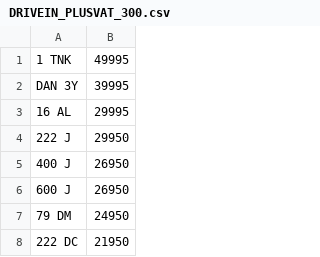
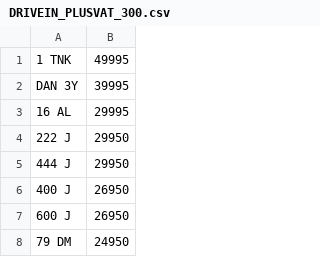
Before and after one commit to jamessaperia/simplyreg, a CSV file: csv/DRIVEIN_PLUSVAT_300.csv, drawn as a sheet; only a part is shown; the shorter side is filled out with more unchanged rows.

```diff
--- a/csv/DRIVEIN_PLUSVAT_300.csv
+++ b/csv/DRIVEIN_PLUSVAT_300.csv
@@ -4,2 +4,3 @@ DAN 3Y,39995
 222 J,29950
+444 J,29950
 400 J,26950
```
Also changed, not shown: csv/EMARK_PLUSVAT_380.csv.
